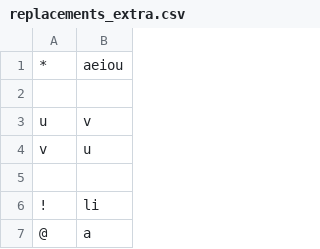
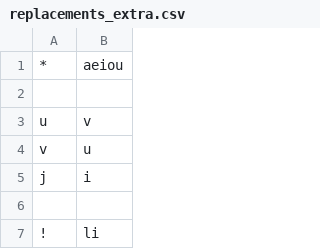
Before and after one commit to finnbear/rustrict, a CSV file: src/replacements_extra.csv, drawn as a sheet; only a part is shown; the shorter side is filled out with more unchanged rows; the diff names each change by its address in the sheet, - before the commit and + after, or states it on an @@ line.

```diff
--- a/src/replacements_extra.csv
+++ b/src/replacements_extra.csv
+row 5: j | i
```
Also changed, not shown: src/profanity.csv, src/replacements.csv, 4 other files.
